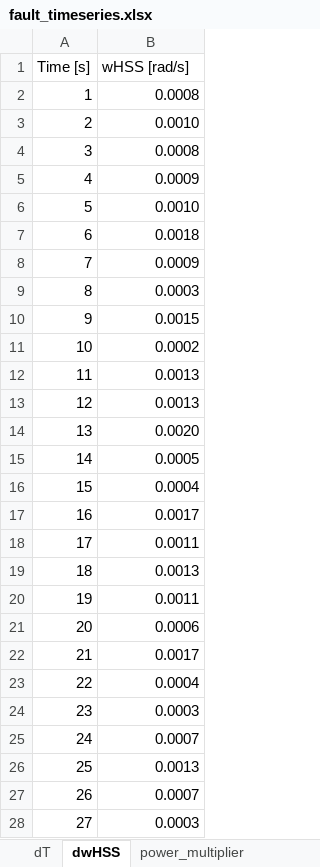
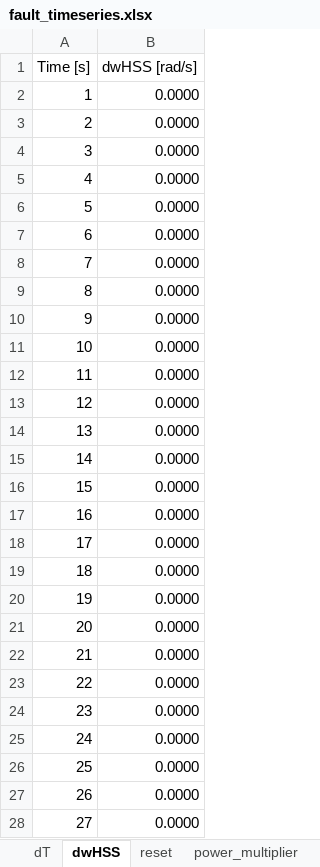
Before and after one commit to badeshiben/Fault-Impact-Reduction-Control-Module, an Excel workbook: CART dependencies/fault_timeseries.xlsx, sheet dwHSS, drawn as a sheet; only a part is shown; values as stored, in another font and other column widths than the file's, no borders; the diff covers the shown part only; the diff names each change by its address in the sheet, - before the commit and + after, or states it on an @@ line.

```diff
--- a/CART dependencies/fault_timeseries.xlsx (sheet dwHSS)
+++ b/CART dependencies/fault_timeseries.xlsx (sheet dwHSS)
+sheet tab: reset
-B1: wHSS [rad/s]
+B1: dwHSS [rad/s]
-B2 (dwHSS [rad/s]): 0.0008
+B2 (dwHSS [rad/s]): 0.0000
-B3 (dwHSS [rad/s]): 0.0010
+B3 (dwHSS [rad/s]): 0.0000
-B4 (dwHSS [rad/s]): 0.0008
+B4 (dwHSS [rad/s]): 0.0000
-B5 (dwHSS [rad/s]): 0.0009
+B5 (dwHSS [rad/s]): 0.0000
-B6 (dwHSS [rad/s]): 0.0010
+B6 (dwHSS [rad/s]): 0.0000
-B7 (dwHSS [rad/s]): 0.0018
+B7 (dwHSS [rad/s]): 0.0000
-B8 (dwHSS [rad/s]): 0.0009
+B8 (dwHSS [rad/s]): 0.0000
-B9 (dwHSS [rad/s]): 0.0003
+B9 (dwHSS [rad/s]): 0.0000
-B10 (dwHSS [rad/s]): 0.0015
+B10 (dwHSS [rad/s]): 0.0000
-B11 (dwHSS [rad/s]): 0.0002
+B11 (dwHSS [rad/s]): 0.0000
-B12:B13 (dwHSS [rad/s]): 0.0013
+B12:B13 (dwHSS [rad/s]): 0.0000
-B14 (dwHSS [rad/s]): 0.0020
+B14 (dwHSS [rad/s]): 0.0000
-B15 (dwHSS [rad/s]): 0.0005
+B15 (dwHSS [rad/s]): 0.0000
-B16 (dwHSS [rad/s]): 0.0004
+B16 (dwHSS [rad/s]): 0.0000
-B17 (dwHSS [rad/s]): 0.0017
+B17 (dwHSS [rad/s]): 0.0000
-B18 (dwHSS [rad/s]): 0.0011
+B18 (dwHSS [rad/s]): 0.0000
-B19 (dwHSS [rad/s]): 0.0013
+B19 (dwHSS [rad/s]): 0.0000
-B20 (dwHSS [rad/s]): 0.0011
+B20 (dwHSS [rad/s]): 0.0000
-B21 (dwHSS [rad/s]): 0.0006
+B21 (dwHSS [rad/s]): 0.0000
-B22 (dwHSS [rad/s]): 0.0017
+B22 (dwHSS [rad/s]): 0.0000
-B23 (dwHSS [rad/s]): 0.0004
+B23 (dwHSS [rad/s]): 0.0000
-B24 (dwHSS [rad/s]): 0.0003
+B24 (dwHSS [rad/s]): 0.0000
-B25 (dwHSS [rad/s]): 0.0007
+B25 (dwHSS [rad/s]): 0.0000
-B26 (dwHSS [rad/s]): 0.0013
+B26 (dwHSS [rad/s]): 0.0000
-B27 (dwHSS [rad/s]): 0.0007
+B27 (dwHSS [rad/s]): 0.0000
-B28 (dwHSS [rad/s]): 0.0003
+B28 (dwHSS [rad/s]): 0.0000
```
Also changed, not shown: 121 edited cells elsewhere in this sheet, sheet ax, sheet dT, formulas that keep their value, CART dependencies/fault_timeseries_bank.xlsx, 21 other files.
